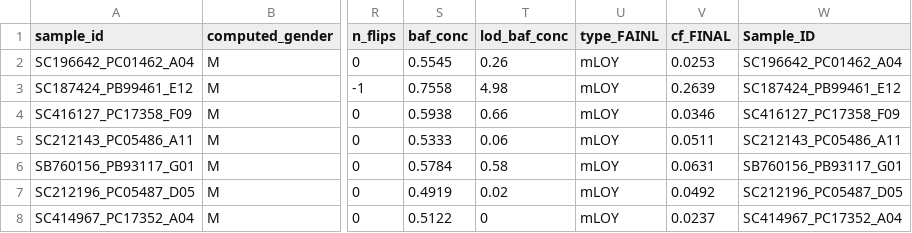
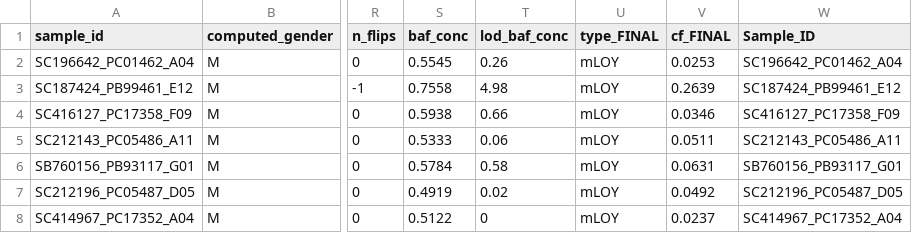
Before and after one commit to CBIIT/nci-webtools-dceg-mca-explorer, a CSV file: client/src/modules/components/summaryChart/CNV/data/PLCO_GSA_blood_mLOY.csv, drawn as a sheet; only a part is shown, gaps mark what is left out; the diff names each change by its address in the sheet, - before the commit and + after, or states it on an @@ line.

Commit message:
import new ukbb data

```diff
--- a/client/src/modules/components/summaryChart/CNV/data/PLCO_GSA_blood_mLOY.csv
+++ b/client/src/modules/components/summaryChart/CNV/data/PLCO_GSA_blood_mLOY.csv
-U1: type_FAINL
+U1: type_FINAL
```
Also changed, not shown: 5 other files.
